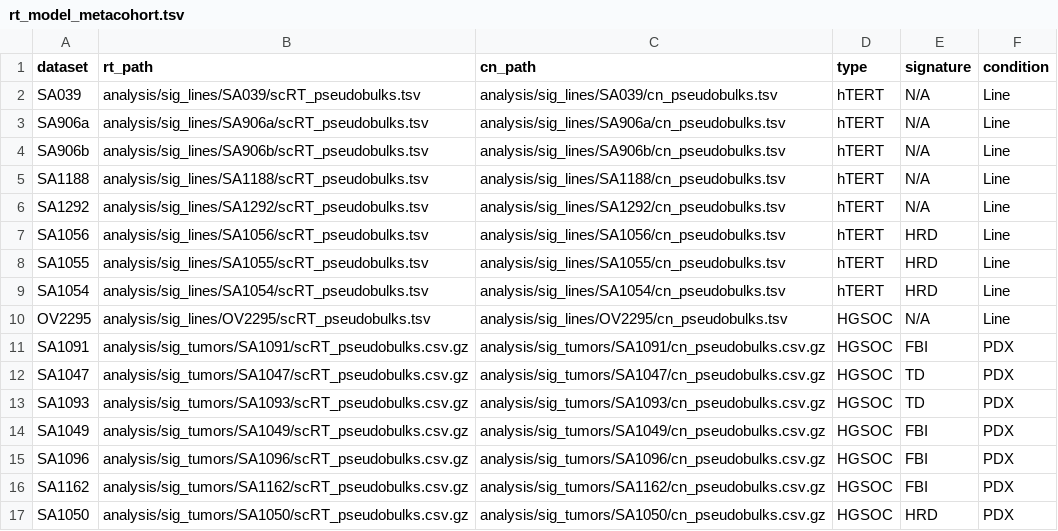
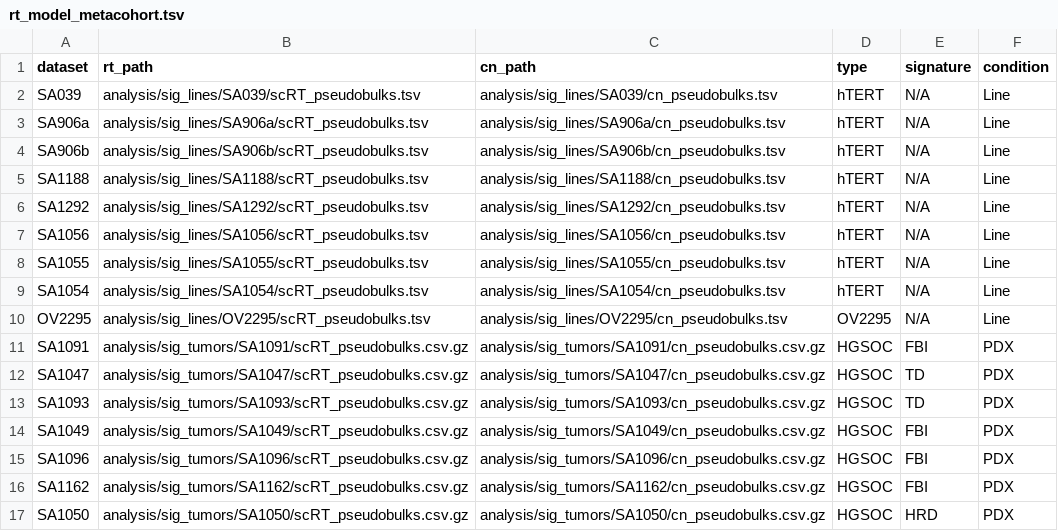
Before and after one commit to shahcompbio/scdna_replication_paper, a TSV file: data/rt_model_metacohort.tsv, drawn as a sheet; only a part is shown.

```diff
--- a/data/rt_model_metacohort.tsv
+++ b/data/rt_model_metacohort.tsv
@@ -6,6 +6,6 @@ SA1188	analysis/sig_lines/SA1188/scRT_pseudobulks.tsv	analysis/sig_lines/SA1188/
 SA1292	analysis/sig_lines/SA1292/scRT_pseudobulks.tsv	analysis/sig_lines/SA1292/cn_pseudobulks.tsv	hTERT	N/A	Line
-SA1056	analysis/sig_lines/SA1056/scRT_pseudobulks.tsv	analysis/sig_lines/SA1056/cn_pseudobulks.tsv	hTERT	HRD	Line
-SA1055	analysis/sig_lines/SA1055/scRT_pseudobulks.tsv	analysis/sig_lines/SA1055/cn_pseudobulks.tsv	hTERT	HRD	Line
-SA1054	analysis/sig_lines/SA1054/scRT_pseudobulks.tsv	analysis/sig_lines/SA1054/cn_pseudobulks.tsv	hTERT	HRD	Line
-OV2295	analysis/sig_lines/OV2295/scRT_pseudobulks.tsv	analysis/sig_lines/OV2295/cn_pseudobulks.tsv	HGSOC	N/A	Line
+SA1056	analysis/sig_lines/SA1056/scRT_pseudobulks.tsv	analysis/sig_lines/SA1056/cn_pseudobulks.tsv	hTERT	N/A	Line
+SA1055	analysis/sig_lines/SA1055/scRT_pseudobulks.tsv	analysis/sig_lines/SA1055/cn_pseudobulks.tsv	hTERT	N/A	Line
+SA1054	analysis/sig_lines/SA1054/scRT_pseudobulks.tsv	analysis/sig_lines/SA1054/cn_pseudobulks.tsv	hTERT	N/A	Line
+OV2295	analysis/sig_lines/OV2295/scRT_pseudobulks.tsv	analysis/sig_lines/OV2295/cn_pseudobulks.tsv	OV2295	N/A	Line
 SA1091	analysis/sig_tumors/SA1091/scRT_pseudobulks.csv.gz	analysis/sig_tumors/SA1091/cn_pseudobulks.csv.gz	HGSOC	FBI	PDX
```
Also changed, not shown: 1 other file.
